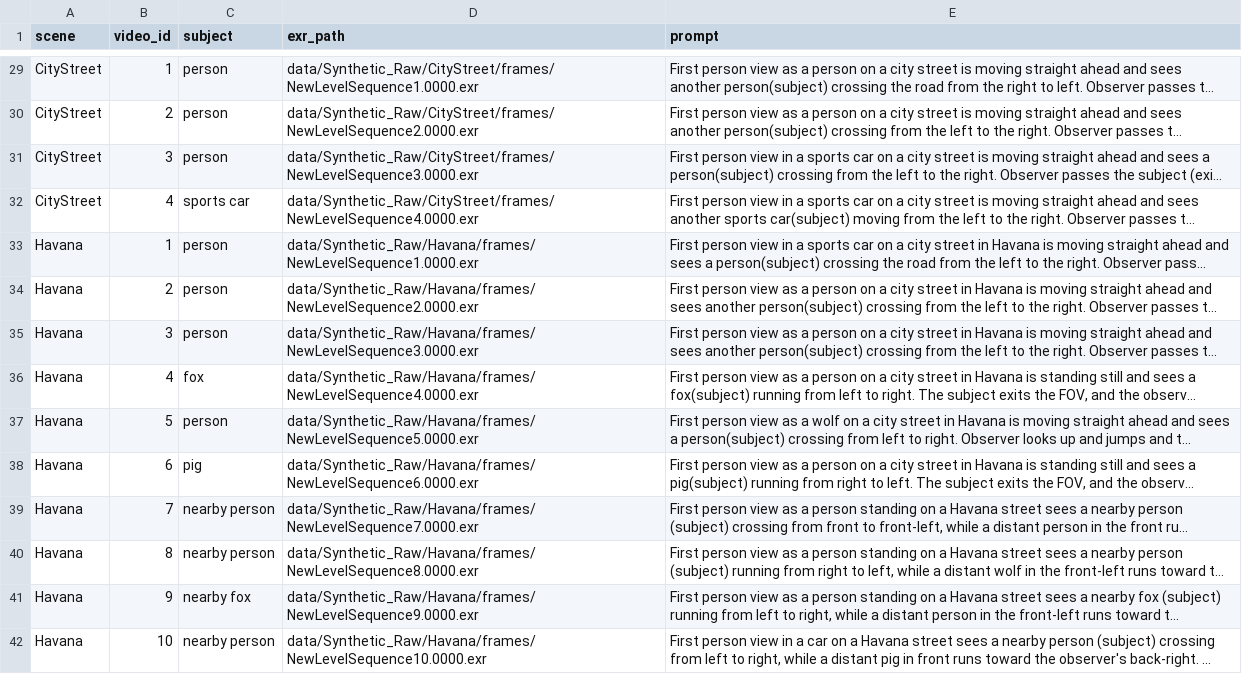
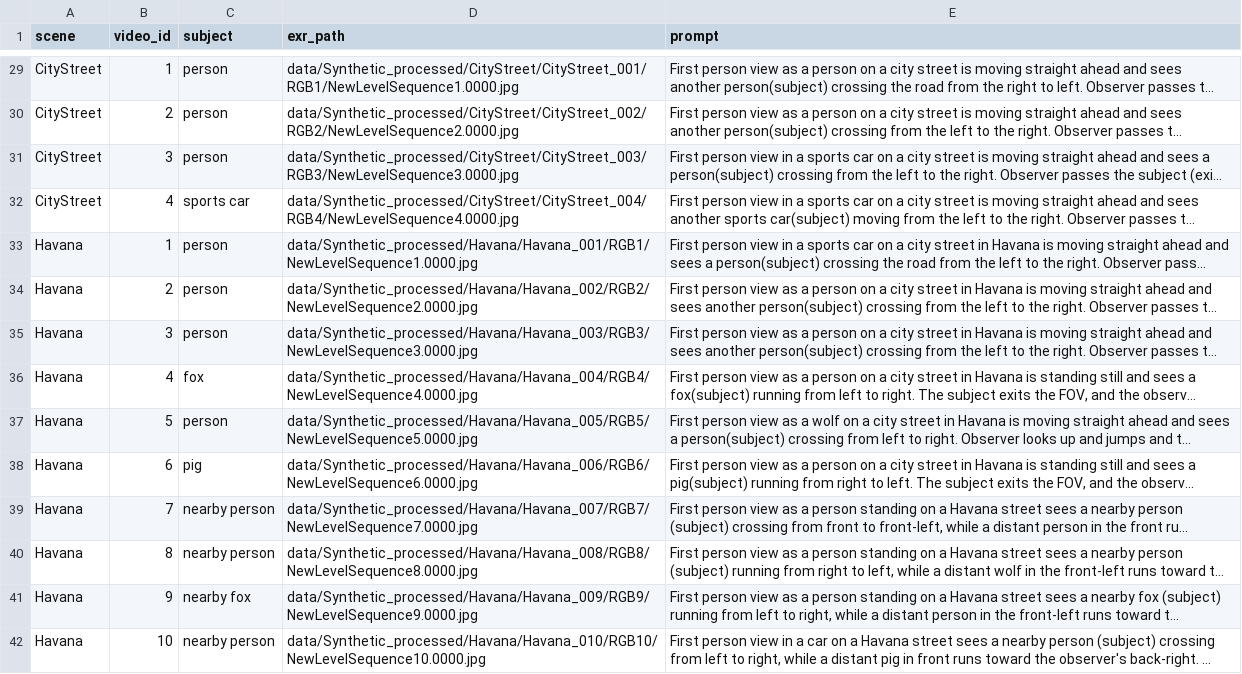
Before and after one commit to MemoBench-Team/MemoBench, a CSV file: data/sam3_metadata/synthetic_metadata.csv, drawn as a sheet; only a part is shown, gaps mark what is left out; long unchanged cells end in …; the diff covers the shown part only; the diff names each change by its address in the sheet, - before the commit and + after, or states it on an @@ line.

Commit message:
update code&data alignment

```diff
--- a/data/sam3_metadata/synthetic_metadata.csv
+++ b/data/sam3_metadata/synthetic_metadata.csv
-D29 (exr_path): data/Synthetic_Raw/CityStreet/frames/NewLevelSequence1.0000.exr
+D29 (exr_path): data/Synthetic_processed/CityStreet/CityStreet_001/RGB1/NewLevelSequence1.0000.jpg
-D30 (exr_path): data/Synthetic_Raw/CityStreet/frames/NewLevelSequence2.0000.exr
+D30 (exr_path): data/Synthetic_processed/CityStreet/CityStreet_002/RGB2/NewLevelSequence2.0000.jpg
-D31 (exr_path): data/Synthetic_Raw/CityStreet/frames/NewLevelSequence3.0000.exr
+D31 (exr_path): data/Synthetic_processed/CityStreet/CityStreet_003/RGB3/NewLevelSequence3.0000.jpg
-D32 (exr_path): data/Synthetic_Raw/CityStreet/frames/NewLevelSequence4.0000.exr
+D32 (exr_path): data/Synthetic_processed/CityStreet/CityStreet_004/RGB4/NewLevelSequence4.0000.jpg
-D33 (exr_path): data/Synthetic_Raw/Havana/frames/NewLevelSequence1.0000.exr
+D33 (exr_path): data/Synthetic_processed/Havana/Havana_001/RGB1/NewLevelSequence1.0000.jpg
-D34 (exr_path): data/Synthetic_Raw/Havana/frames/NewLevelSequence2.0000.exr
+D34 (exr_path): data/Synthetic_processed/Havana/Havana_002/RGB2/NewLevelSequence2.0000.jpg
-D35 (exr_path): data/Synthetic_Raw/Havana/frames/NewLevelSequence3.0000.exr
+D35 (exr_path): data/Synthetic_processed/Havana/Havana_003/RGB3/NewLevelSequence3.0000.jpg
-D36 (exr_path): data/Synthetic_Raw/Havana/frames/NewLevelSequence4.0000.exr
+D36 (exr_path): data/Synthetic_processed/Havana/Havana_004/RGB4/NewLevelSequence4.0000.jpg
-D37 (exr_path): data/Synthetic_Raw/Havana/frames/NewLevelSequence5.0000.exr
+D37 (exr_path): data/Synthetic_processed/Havana/Havana_005/RGB5/NewLevelSequence5.0000.jpg
-D38 (exr_path): data/Synthetic_Raw/Havana/frames/NewLevelSequence6.0000.exr
+D38 (exr_path): data/Synthetic_processed/Havana/Havana_006/RGB6/NewLevelSequence6.0000.jpg
-D39 (exr_path): data/Synthetic_Raw/Havana/frames/NewLevelSequence7.0000.exr
+D39 (exr_path): data/Synthetic_processed/Havana/Havana_007/RGB7/NewLevelSequence7.0000.jpg
-D40 (exr_path): data/Synthetic_Raw/Havana/frames/NewLevelSequence8.0000.exr
+D40 (exr_path): data/Synthetic_processed/Havana/Havana_008/RGB8/NewLevelSequence8.0000.jpg
-D41 (exr_path): data/Synthetic_Raw/Havana/frames/NewLevelSequence9.0000.exr
+D41 (exr_path): data/Synthetic_processed/Havana/Havana_009/RGB9/NewLevelSequence9.0000.jpg
-D42 (exr_path): data/Synthetic_Raw/Havana/frames/NewLevelSequence10.0000.exr
+D42 (exr_path): data/Synthetic_processed/Havana/Havana_010/RGB10/NewLevelSequence10.0000.jpg
```
Also changed, not shown: 182 edited cells elsewhere in this file, data/sam3_metadata/real_metadata.csv, 5 other files.
